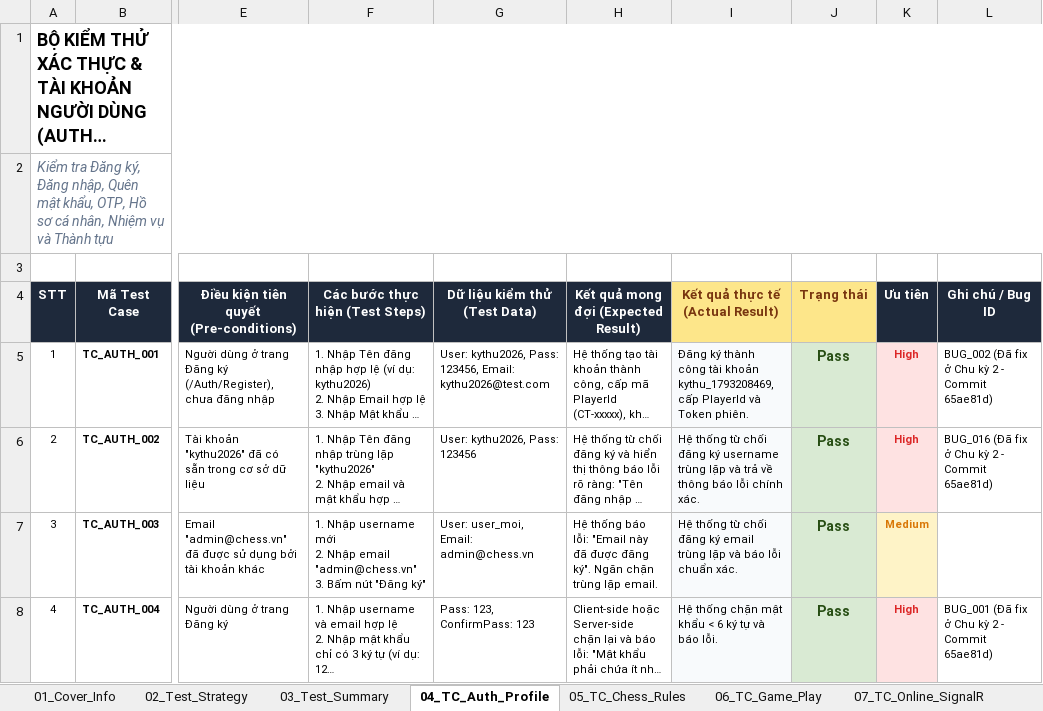
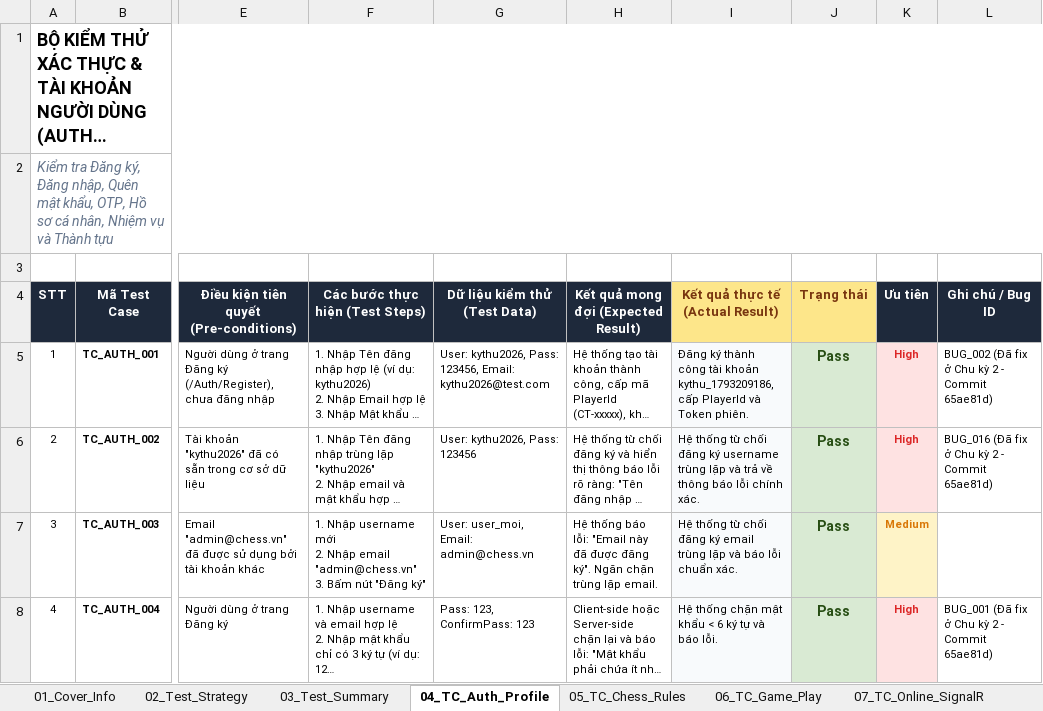
Before and after one commit to thequang120605-byte/C-T-ng-, an Excel workbook: Testing/04_TaiLieu_Va_BaoCao_KiemThu/BANG_KE_HOACH_VA_KICH_BAN_KIEM_THU_137_TC.xlsx, sheet 04_TC_Auth_Profile, drawn as a sheet; only a part is shown, gaps mark what is left out; long unchanged cells end in …; values as stored, in another font and other column widths than the file's, no borders; the diff names each change by its address in the sheet, - before the commit and + after, or states it on an @@ line.

```diff
--- a/Testing/04_TaiLieu_Va_BaoCao_KiemThu/BANG_KE_HOACH_VA_KICH_BAN_KIEM_THU_137_TC.xlsx (sheet 04_TC_Auth_Profile)
+++ b/Testing/04_TaiLieu_Va_BaoCao_KiemThu/BANG_KE_HOACH_VA_KICH_BAN_KIEM_THU_137_TC.xlsx (sheet 04_TC_Auth_Profile)
-I5 (Kết quả thực tế (Actual Result)): …tài khoản kythu_1793208469, cấp PlayerId…
+I5 (Kết quả thực tế (Actual Result)): …tài khoản kythu_1793209186, cấp PlayerId…
```
Also changed, not shown: sheet 13_Retest_Round2, sheet 03_Test_Summary, sheet 01_Cover_Info, Testing/TestCases_KLCN_CoTuong (1).xlsx, 1 other file.
